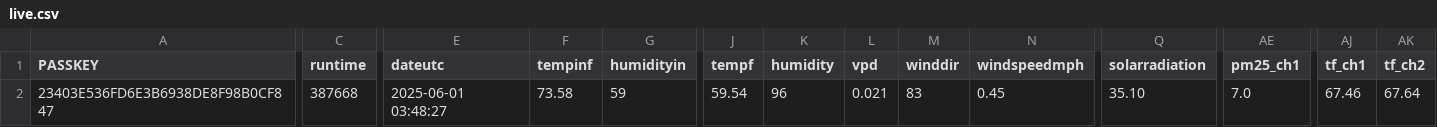
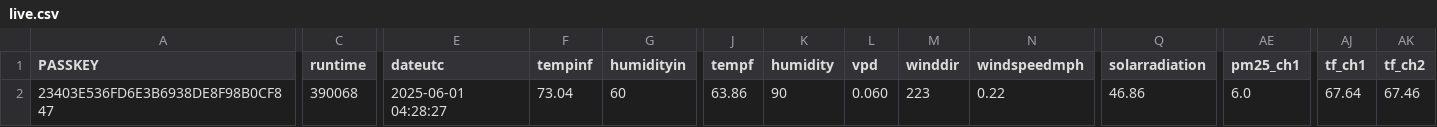
Before and after one commit to wetterzerbst/wetterdaten, a CSV file: data/live.csv, drawn as a sheet; only a part is shown, gaps mark what is left out; the diff covers the shown part only; the diff names each change by its address in the sheet, - before the commit and + after, or states it on an @@ line.

```diff
--- a/data/live.csv
+++ b/data/live.csv
-C2 (runtime): 387668
+C2 (runtime): 390068
-E2 (dateutc): 2025-06-01 03:48:27
+E2 (dateutc): 2025-06-01 04:28:27
-F2 (tempinf): 73.58
+F2 (tempinf): 73.04
-G2 (humidityin): 59
+G2 (humidityin): 60
-J2 (tempf): 59.54
+J2 (tempf): 63.86
-K2 (humidity): 96
+K2 (humidity): 90
-L2 (vpd): 0.021
+L2 (vpd): 0.060
-M2 (winddir): 83
+M2 (winddir): 223
-N2 (windspeedmph): 0.45
+N2 (windspeedmph): 0.22
-Q2 (solarradiation): 35.10
+Q2 (solarradiation): 46.86
-AE2 (pm25_ch1): 7.0
+AE2 (pm25_ch1): 6.0
-AJ2 (tf_ch1): 67.46
+AJ2 (tf_ch1): 67.64
-AK2 (tf_ch2): 67.64
+AK2 (tf_ch2): 67.46
```
Also changed, not shown: 2 edited cells elsewhere in this file, 2 other files.
